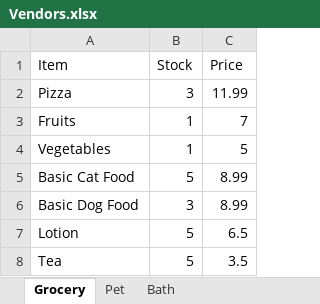
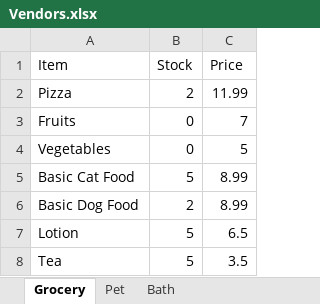
Before and after one commit to 230206-UiPath-BNYM/Catherine-Schiber-P0, an Excel workbook: Vendors.xlsx, sheet Grocery, drawn as a sheet; values as stored, in another font and other column widths than the file's, no borders; the diff names each change by its address in the sheet, - before the commit and + after, or states it on an @@ line.

```diff
--- a/Vendors.xlsx (sheet Grocery)
+++ b/Vendors.xlsx (sheet Grocery)
-B2 (Stock): 3
+B2 (Stock): 2
-B3:B4 (Stock): 1
+B3:B4 (Stock): 0
-B6 (Stock): 3
+B6 (Stock): 2
```
Also changed, not shown: sheet Pet, sheet Bath, ClientsExpenses.xlsx, 1 other file.
